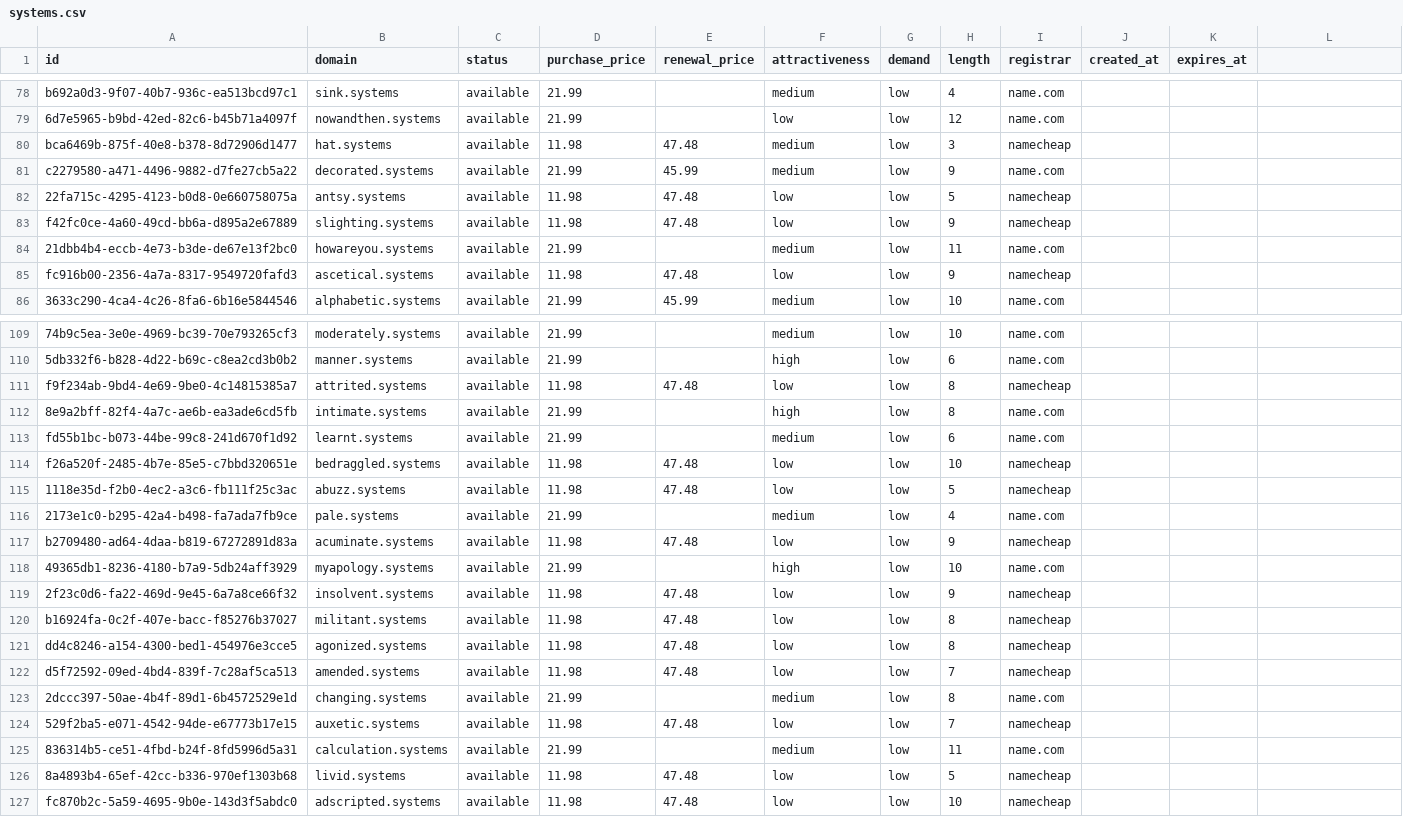
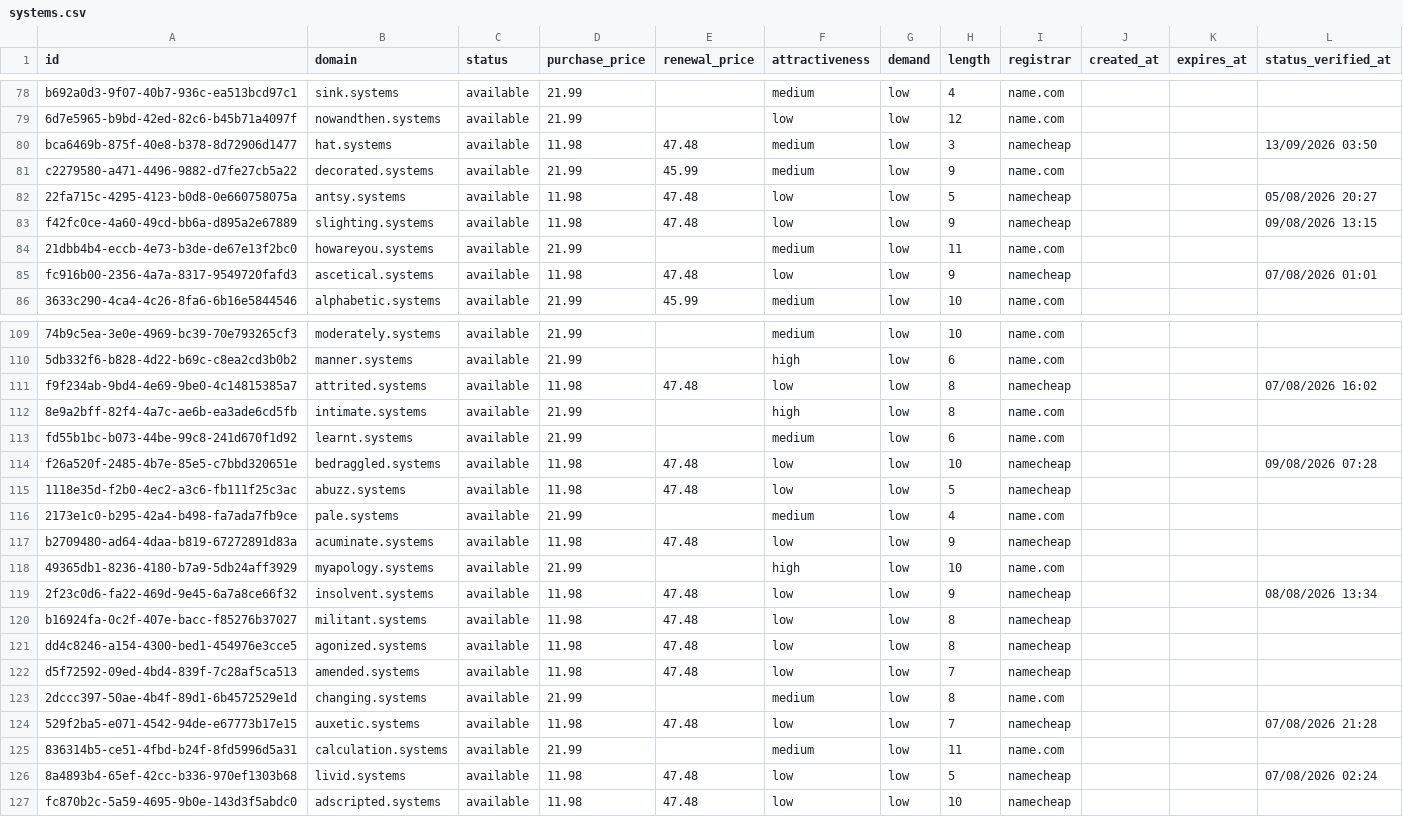
Before and after one commit to UniqueDomains/systems-oneword-domains, a CSV file: systems.csv, drawn as a sheet; only a part is shown, gaps mark what is left out; the diff covers the shown part only; the diff names each change by its address in the sheet, - before the commit and + after, or states it on an @@ line.

Commit message:
Domains update

```diff
--- a/systems.csv
+++ b/systems.csv
-L1: (empty)
+L1: status_verified_at
-L80 (status_verified_at): (empty)
+L80 (status_verified_at): 13/09/2026 03:50
-L82 (status_verified_at): (empty)
+L82 (status_verified_at): 05/08/2026 20:27
-L83 (status_verified_at): (empty)
+L83 (status_verified_at): 09/08/2026 13:15
-L85 (status_verified_at): (empty)
+L85 (status_verified_at): 07/08/2026 01:01
-L111 (status_verified_at): (empty)
+L111 (status_verified_at): 07/08/2026 16:02
-L114 (status_verified_at): (empty)
+L114 (status_verified_at): 09/08/2026 07:28
-L119 (status_verified_at): (empty)
+L119 (status_verified_at): 08/08/2026 13:34
-L124 (status_verified_at): (empty)
+L124 (status_verified_at): 07/08/2026 21:28
-L126 (status_verified_at): (empty)
+L126 (status_verified_at): 07/08/2026 02:24
```
Also changed, not shown: 126 edited cells elsewhere in this file, 6 other files.
